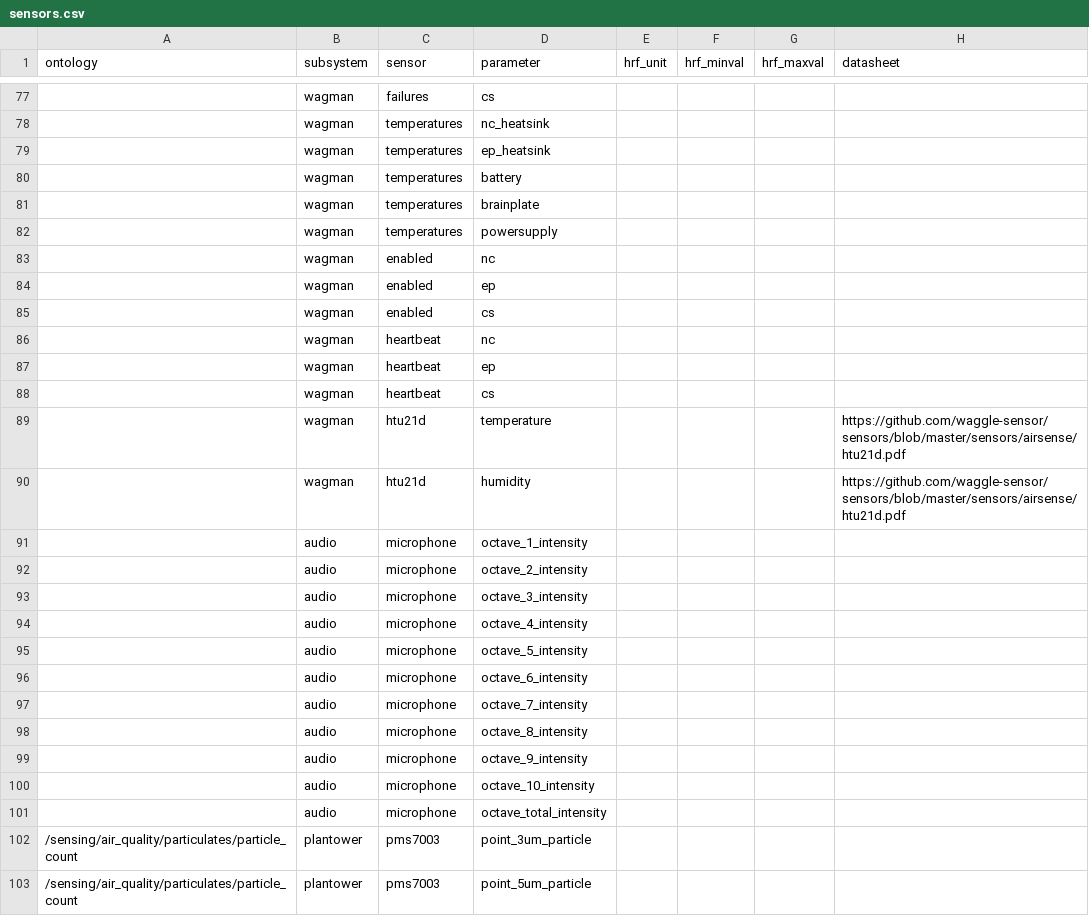
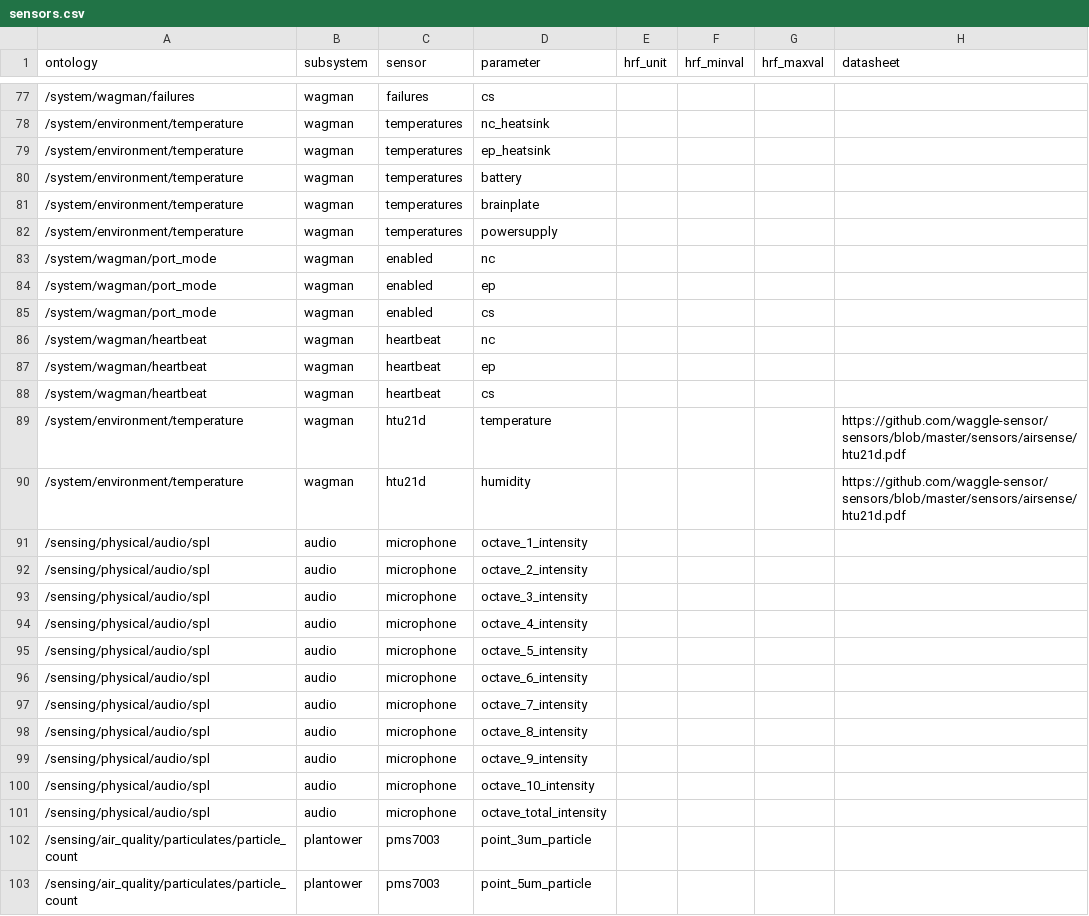
Before and after one commit to waggle-sensor/beehive-server, a CSV file: publishing-tools/projects/AoT_Chicago.complete/sensors.csv, drawn as a sheet; only a part is shown, gaps mark what is left out; the diff covers the shown part only.

Commit message:
updating ontology to sensors

```diff
--- a/publishing-tools/projects/AoT_Chicago.complete/sensors.csv
+++ b/publishing-tools/projects/AoT_Chicago.complete/sensors.csv
@@ -77,26 +77,26 @@ ontology,subsystem,sensor,parameter,hrf_unit,hrf_minval,hrf_maxval,datasheet
-,wagman,failures,cs,,,,
-,wagman,temperatures,nc_heatsink,,,,
-,wagman,temperatures,ep_heatsink,,,,
-,wagman,temperatures,battery,,,,
-,wagman,temperatures,brainplate,,,,
-,wagman,temperatures,powersupply,,,,
-,wagman,enabled,nc,,,,
-,wagman,enabled,ep,,,,
-,wagman,enabled,cs,,,,
-,wagman,heartbeat,nc,,,,
-,wagman,heartbeat,ep,,,,
-,wagman,heartbeat,cs,,,,
-,wagman,htu21d,temperature,,,,"https://github.com/waggle-sensor/sensors/blob/master/sensors/airsense/htu21d.pdf"
-,wagman,htu21d,humidity,,,,"https://github.com/waggle-sensor/sensors/blob/master/sensors/airsense/htu21d.pdf"
-,audio,microphone,octave_1_intensity,,,,
-,audio,microphone,octave_2_intensity,,,,
-,audio,microphone,octave_3_intensity,,,,
-,audio,microphone,octave_4_intensity,,,,
-,audio,microphone,octave_5_intensity,,,,
-,audio,microphone,octave_6_intensity,,,,
-,audio,microphone,octave_7_intensity,,,,
-,audio,microphone,octave_8_intensity,,,,
-,audio,microphone,octave_9_intensity,,,,
-,audio,microphone,octave_10_intensity,,,,
-,audio,microphone,octave_total_intensity,,,,
+/system/wagman/failures,wagman,failures,cs,,,,
+/system/environment/temperature,wagman,temperatures,nc_heatsink,,,,
+/system/environment/temperature,wagman,temperatures,ep_heatsink,,,,
+/system/environment/temperature,wagman,temperatures,battery,,,,
+/system/environment/temperature,wagman,temperatures,brainplate,,,,
+/system/environment/temperature,wagman,temperatures,powersupply,,,,
+/system/wagman/port_mode,wagman,enabled,nc,,,,
+/system/wagman/port_mode,wagman,enabled,ep,,,,
+/system/wagman/port_mode,wagman,enabled,cs,,,,
+/system/wagman/heartbeat,wagman,heartbeat,nc,,,,
+/system/wagman/heartbeat,wagman,heartbeat,ep,,,,
+/system/wagman/heartbeat,wagman,heartbeat,cs,,,,
+/system/environment/temperature,wagman,htu21d,temperature,,,,"https://github.com/waggle-sensor/sensors/blob/master/sensors/airsense/htu21d.pdf"
+/system/environment/temperature,wagman,htu21d,humidity,,,,"https://github.com/waggle-sensor/sensors/blob/master/sensors/airsense/htu21d.pdf"
+/sensing/physical/audio/spl,audio,microphone,octave_1_intensity,,,,
+/sensing/physical/audio/spl,audio,microphone,octave_2_intensity,,,,
+/sensing/physical/audio/spl,audio,microphone,octave_3_intensity,,,,
+/sensing/physical/audio/spl,audio,microphone,octave_4_intensity,,,,
+/sensing/physical/audio/spl,audio,microphone,octave_5_intensity,,,,
+/sensing/physical/audio/spl,audio,microphone,octave_6_intensity,,,,
+/sensing/physical/audio/spl,audio,microphone,octave_7_intensity,,,,
+/sensing/physical/audio/spl,audio,microphone,octave_8_intensity,,,,
+/sensing/physical/audio/spl,audio,microphone,octave_9_intensity,,,,
+/sensing/physical/audio/spl,audio,microphone,octave_10_intensity,,,,
+/sensing/physical/audio/spl,audio,microphone,octave_total_intensity,,,,
 /sensing/air_quality/particulates/particle_count,plantower,pms7003,point_3um_particle,,,,
```
Also changed, not shown: 29 edited cells elsewhere in this file.
